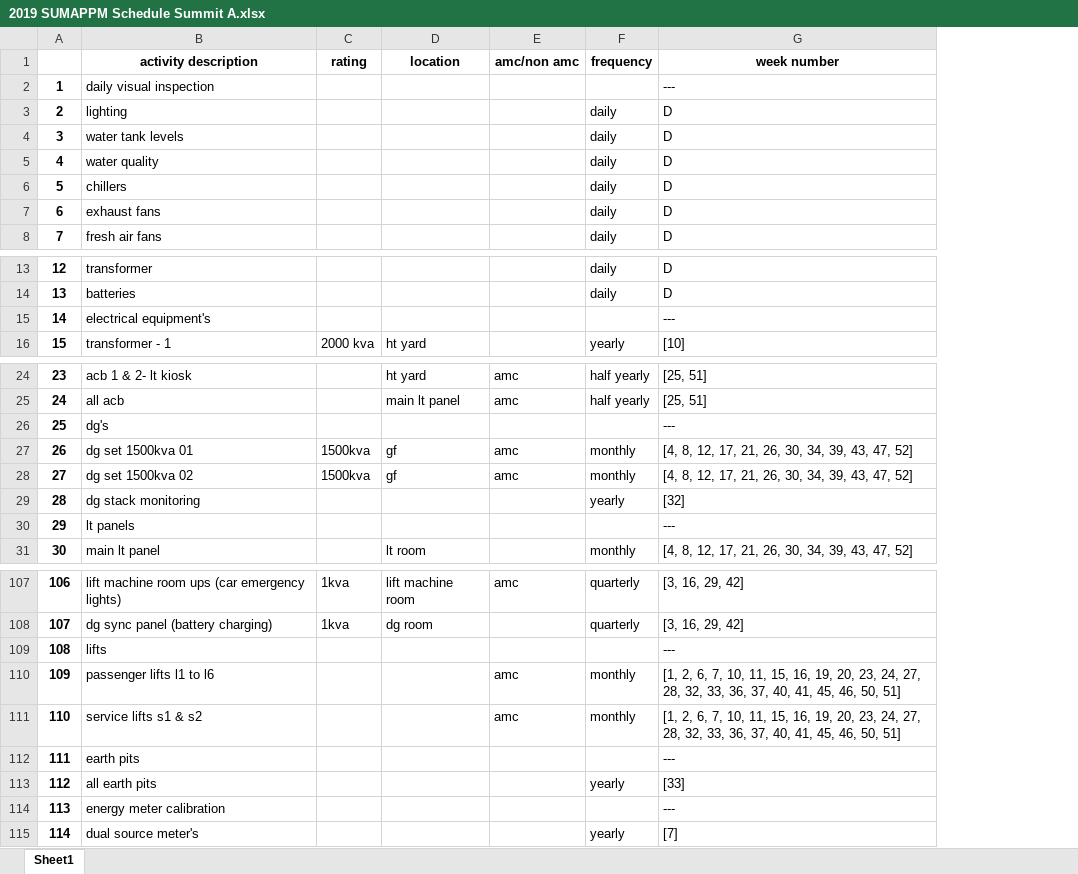
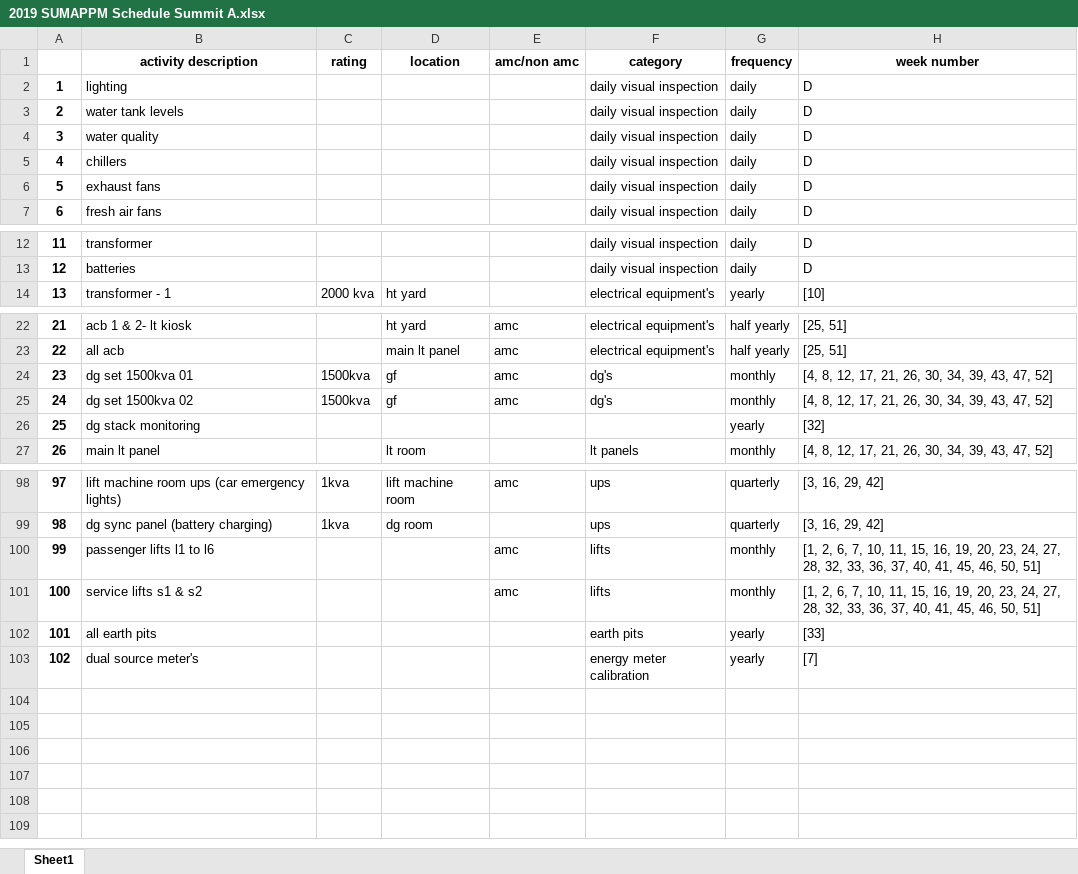
Before and after one commit to sahilverma0696/keera, an Excel workbook: excel_parser/excel_files/workorder/2019 SUMAPPM Schedule Summit A.xlsx, sheet Sheet1, drawn as a sheet; only a part is shown, gaps mark what is left out; values as stored, in another font and other column widths than the file's, no borders; removed rows and columns are numbered as before the commit, all else as after; the diff covers the shown part only; the diff names each change by its address in the sheet, - before the commit and + after, or states it on an @@ line.

```diff
--- a/excel_parser/excel_files/workorder/2019 SUMAPPM Schedule Summit A.xlsx (sheet Sheet1)
+++ b/excel_parser/excel_files/workorder/2019 SUMAPPM Schedule Summit A.xlsx (sheet Sheet1)
+column F (category), rows 2-7: all daily visual inspection; rows 12-14: daily visual inspection | daily visual inspection | electrical equipment's; rows 22-27: electrical equipment's | electrical equipment's | dg's | dg's |  | lt panels; rows 98-103: ups | ups | lifts | lifts | earth pits | energy meter calibration
-row 2: 1 | daily visual inspection |  |  |  |  | ---
@@ column A renumbered from row 2 down @@
-row 15: 14 | electrical equipment's |  |  |  |  | ---
-row 26: 25 | dg's |  |  |  |  | ---
-row 30: 29 | lt panels |  |  |  |  | ---
-row 109: 108 | lifts |  |  |  |  | ---
-row 112: 111 | earth pits |  |  |  |  | ---
-row 114: 113 | energy meter calibration |  |  |  |  | ---
```
Also changed, not shown: 5 removed rows elsewhere in this sheet, excel_parser/excel_files/workorder/2019 SUMBPPM Schedule Summit B.xlsx, 2 other files.
